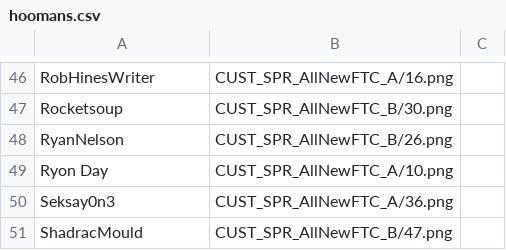
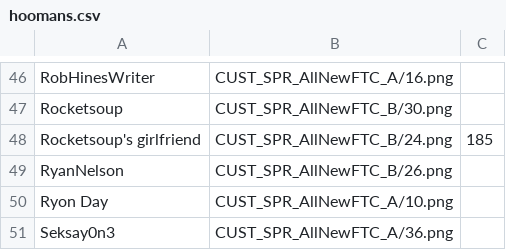
Before and after one commit to panzi/cook-serve-hoomans3, a CSV file: hoomans.csv, drawn as a sheet; only a part is shown, gaps mark what is left out; the shorter side is filled out with more unchanged rows.

```diff
--- a/hoomans.csv
+++ b/hoomans.csv
@@ -47,2 +47,3 @@ RobHinesWriter                      , CUST_SPR_AllNewFTC_A/16.png
 Rocketsoup                          , CUST_SPR_AllNewFTC_B/30.png
+Rocketsoup's girlfriend             , CUST_SPR_AllNewFTC_B/24.png , 185
 RyanNelson                          , CUST_SPR_AllNewFTC_B/26.png
```
Also changed, not shown: 1 other file.
